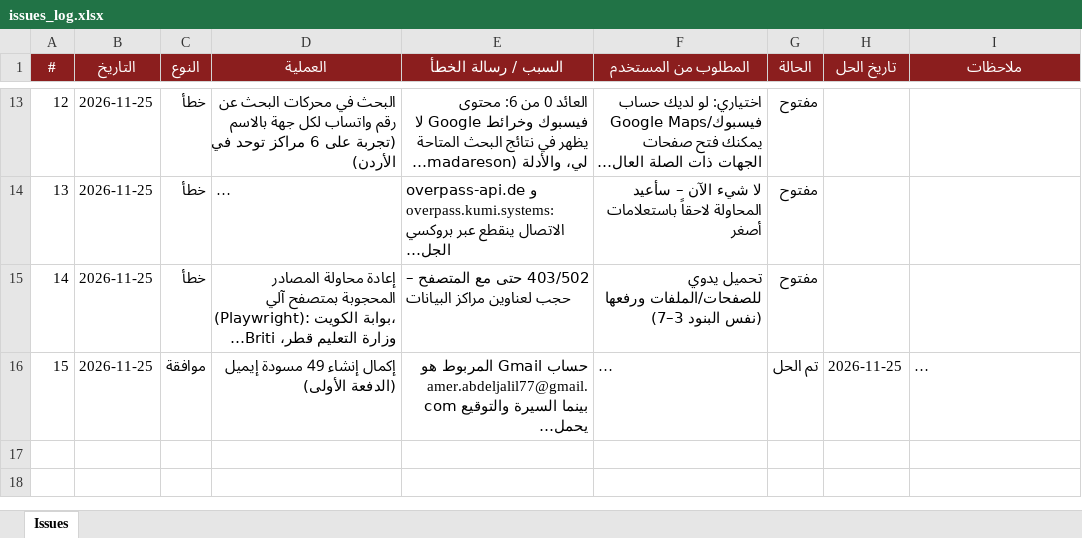
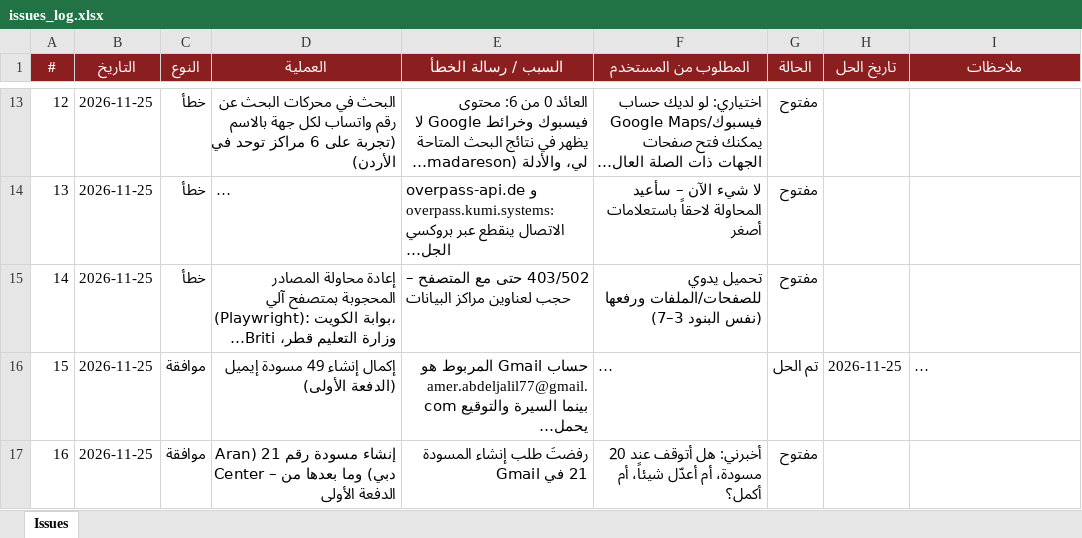
Before and after one commit to apptawfeer-blip/Job-application-11, an Excel workbook: output/issues_log.xlsx, sheet Issues, drawn as a sheet; only a part is shown, gaps mark what is left out; long unchanged cells end in …; values as stored, in another font and other column widths than the file's, no borders; the diff names each change by its address in the sheet, - before the commit and + after, or states it on an @@ line.

```diff
--- a/output/issues_log.xlsx (sheet Issues)
+++ b/output/issues_log.xlsx (sheet Issues)
+row 17: 16 | 2026-11-25 | موافقة | إنشاء مسودة رقم 21 (Aran Center – دبي) وما بعدها من الدفعة الأولى | رفضتَ طلب إنشاء المسودة 21 في Gmail | أخبرني: هل أتوقف عند 20 مسودة، أم أعدّل شيئاً، أم أكمل؟ | مفتوح
```
Also changed, not shown: output/drafts/batch_01.xlsx, 1 other file.
